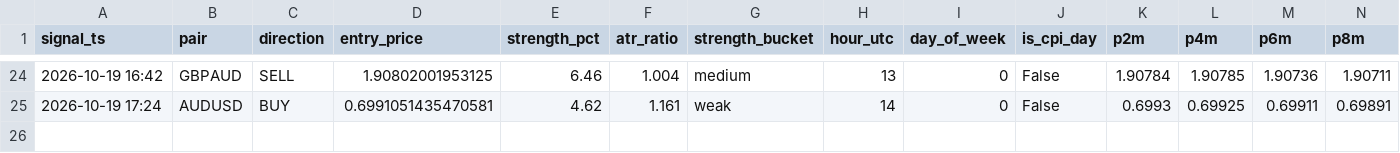
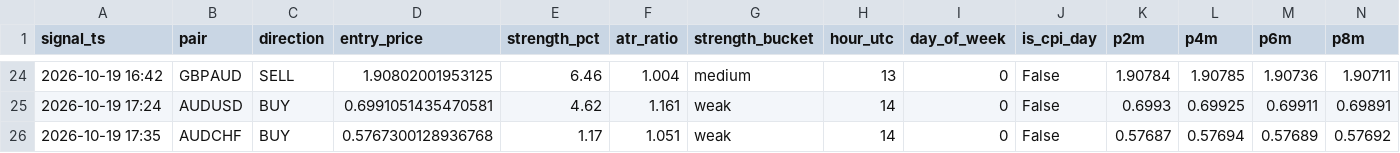
Before and after one commit to torium-art/forex-signal-bot, a CSV file: trajectory_journal.csv, drawn as a sheet; only a part is shown, gaps mark what is left out; rows hold the shown columns only; the diff names each change by its address in the sheet, - before the commit and + after, or states it on an @@ line.

```diff
--- a/trajectory_journal.csv
+++ b/trajectory_journal.csv
+row 26: 2026-10-19 17:35 | AUDCHF | BUY | 0.5767300128936768 | 1.17 | 1.051 | weak | 14 | 0 | False | 0.57687 | 0.57694 | 0.57689 | 0.57692
```
Also changed, not shown: outcomes_journal.csv, signals_journal.csv, 1 other file.
